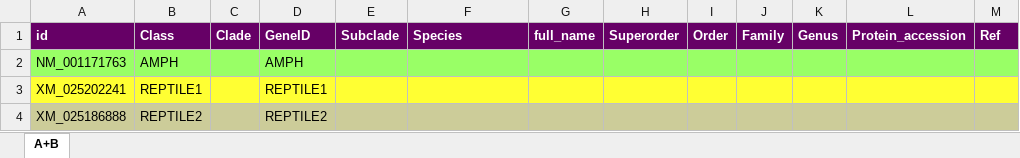
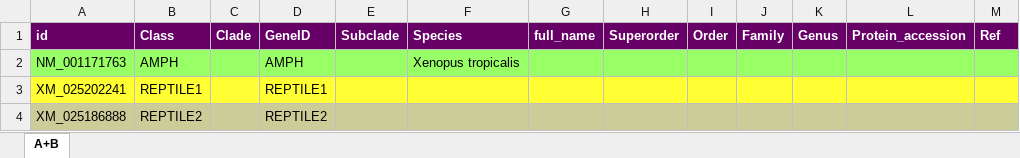
Before and after one commit to giffordlabcvr/IFNL-Evolution, an Excel workbook: tabular/ifnl-side-data.xlsx, sheet A+B, drawn as a sheet; only a part is shown; values as stored, in another font and other column widths than the file's, no borders; the diff names each change by its address in the sheet, - before the commit and + after, or states it on an @@ line.

```diff
--- a/tabular/ifnl-side-data.xlsx (sheet A+B)
+++ b/tabular/ifnl-side-data.xlsx (sheet A+B)
-F2 (Species): (empty)
+F2 (Species): Xenopus tropicalis
```
Also changed, not shown: 1 other file.
